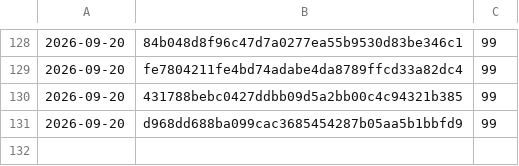
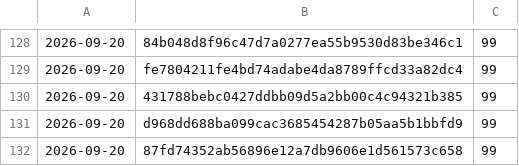
Before and after one commit to Danathar/atomic-image-builder, a CSV file: coverage-trend.csv, drawn as a sheet; only a part is shown, gaps mark what is left out; the diff names each change by its address in the sheet, - before the commit and + after, or states it on an @@ line.

```diff
--- a/coverage-trend.csv
+++ b/coverage-trend.csv
+row 132: 2026-09-20 | 87fd74352ab56896e12a7db9606e1d561573c658 | 99
```
